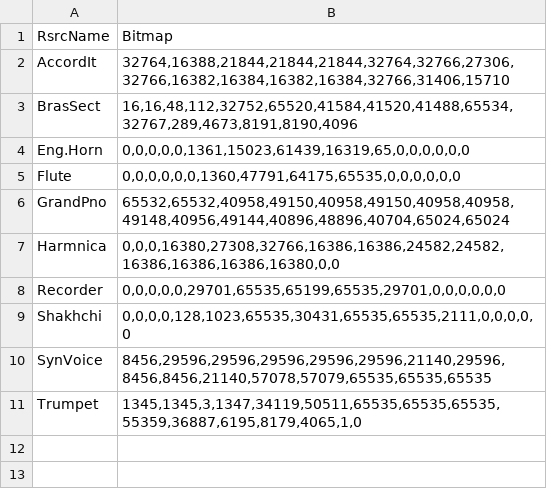
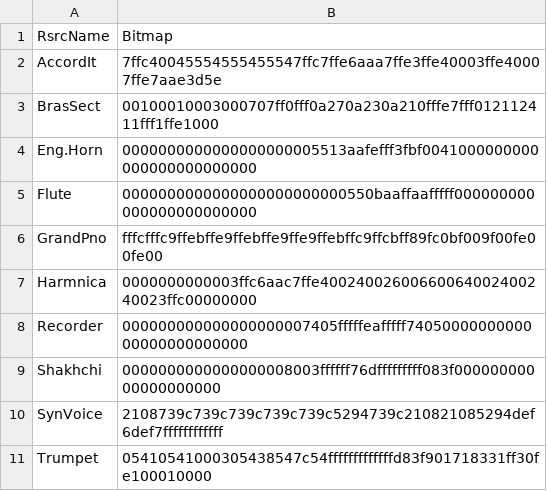
Before and after one commit to ltgcgo/octavia, a TSV file: data/bitmaps/xg/voices.tsv, drawn as a sheet.

Commit message:
Will use voice bitmap if available.

```diff
--- a/data/bitmaps/xg/voices.tsv
+++ b/data/bitmaps/xg/voices.tsv
@@ -1,11 +1,11 @@
 RsrcName	Bitmap
-AccordIt	32764,16388,21844,21844,21844,32764,32766,27306,32766,16382,16384,16382,16384,32766,31406,15710
-BrasSect	16,16,48,112,32752,65520,41584,41520,41488,65534,32767,289,4673,8191,8190,4096
-Eng.Horn	0,0,0,0,0,1361,15023,61439,16319,65,0,0,0,0,0,0
-Flute	0,0,0,0,0,0,1360,47791,64175,65535,0,0,0,0,0,0
-GrandPno	65532,65532,40958,49150,40958,49150,40958,40958,49148,40956,49144,40896,48896,40704,65024,65024
-Harmnica	0,0,0,16380,27308,32766,16386,16386,24582,24582,16386,16386,16386,16380,0,0
-Recorder	0,0,0,0,0,29701,65535,65199,65535,29701,0,0,0,0,0,0
-Shakhchi	0,0,0,0,128,1023,65535,30431,65535,65535,2111,0,0,0,0,0
-SynVoice	8456,29596,29596,29596,29596,29596,21140,29596,8456,8456,21140,57078,57079,65535,65535,65535
-Trumpet	1345,1345,3,1347,34119,50511,65535,65535,65535,55359,36887,6195,8179,4065,1,0
+AccordIt	7ffc40045554555455547ffc7ffe6aaa7ffe3ffe40003ffe40007ffe7aae3d5e
+BrasSect	00100010003000707ff0fff0a270a230a210fffe7fff012112411fff1ffe1000
+Eng.Horn	0000000000000000000005513aafefff3fbf0041000000000000000000000000
+Flute	0000000000000000000000000550baaffaafffff000000000000000000000000
+GrandPno	fffcfffc9ffebffe9ffebffe9ffe9ffebffc9ffcbff89fc0bf009f00fe00fe00
+Harmnica	0000000000003ffc6aac7ffe40024002600660064002400240023ffc00000000
+Recorder	000000000000000000007405fffffeafffff7405000000000000000000000000
+Shakhchi	0000000000000000008003ffffff76dfffffffff083f00000000000000000000
+SynVoice	2108739c739c739c739c739c5294739c210821085294def6def7ffffffffffff
+Trumpet	05410541000305438547c54fffffffffffffd83f901718331ff30fe100010000
```
Also changed, not shown: 5 other files.
